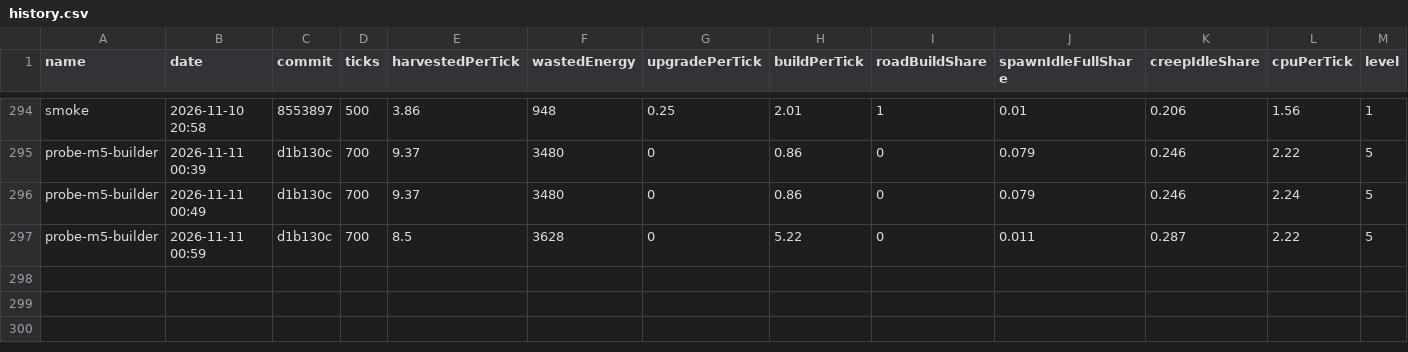
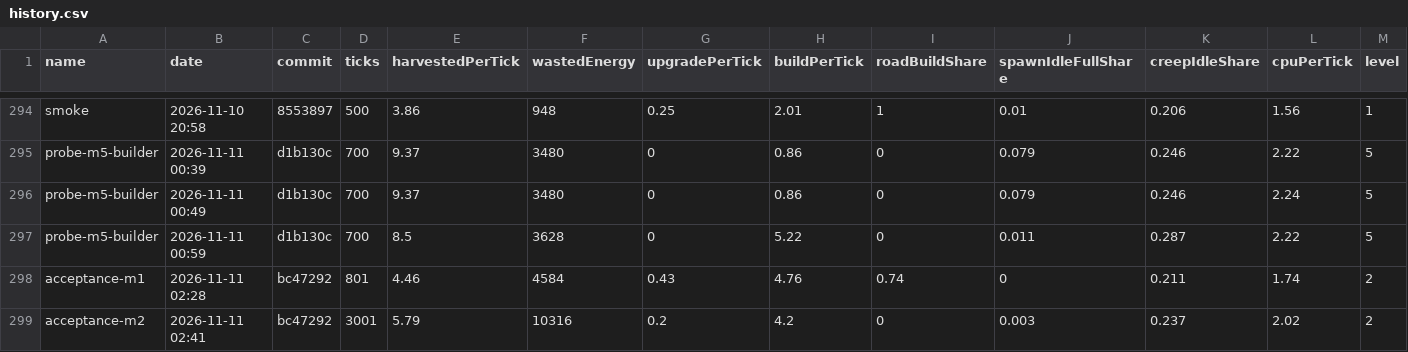
Before and after one commit to BurningBurrito/ScreepsAiSLP, a CSV file: reports/history.csv, drawn as a sheet; only a part is shown, gaps mark what is left out; rows hold the shown columns only; the diff names each change by its address in the sheet, - before the commit and + after, or states it on an @@ line.

```diff
--- a/reports/history.csv
+++ b/reports/history.csv
+row 298: acceptance-m1 | 2026-11-11 02:28 | bc47292 | 801 | 4.46 | 4584 | 0.43 | 4.76 | 0.74 | 0 | 0.211 | 1.74 | 2
+row 299: acceptance-m2 | 2026-11-11 02:41 | bc47292 | 3001 | 5.79 | 10316 | 0.2 | 4.2 | 0 | 0.003 | 0.237 | 2.02 | 2
```
Also changed, not shown: 3 other files.
